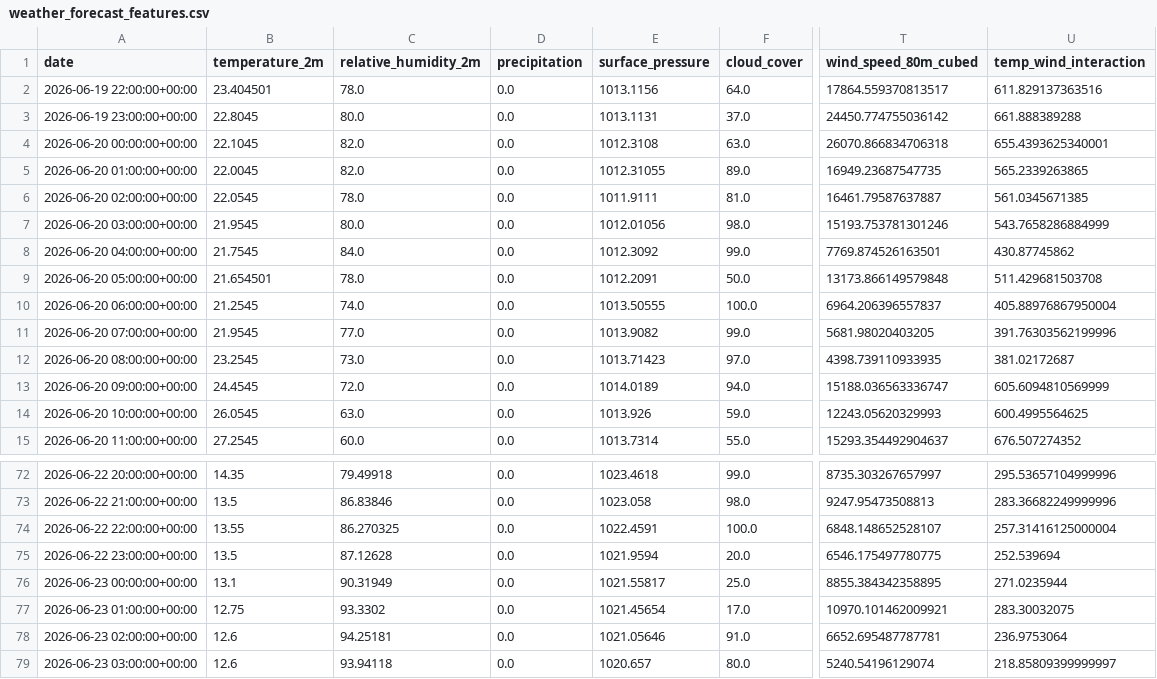
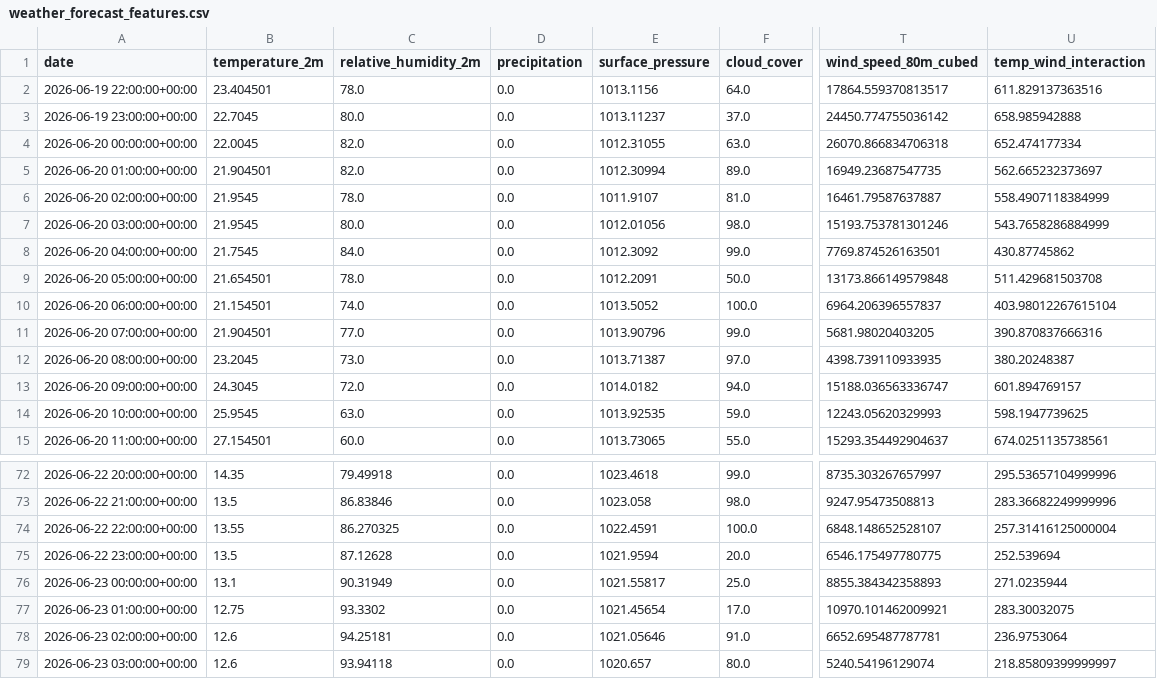
Before and after one commit to albuter99/wind-energy-mlops-pipeline, a CSV file: artifacts/features/weather_forecast_features.csv, drawn as a sheet; only a part is shown, gaps mark what is left out; the diff covers the shown part only; the diff names each change by its address in the sheet, - before the commit and + after, or states it on an @@ line.

```diff
--- a/artifacts/features/weather_forecast_features.csv
+++ b/artifacts/features/weather_forecast_features.csv
-B3 (temperature_2m): 22.8045
+B3 (temperature_2m): 22.7045
-E3 (surface_pressure): 1013.1131
+E3 (surface_pressure): 1013.11237
-U3 (temp_wind_interaction): 661.888389288
+U3 (temp_wind_interaction): 658.985942888
-B4 (temperature_2m): 22.1045
+B4 (temperature_2m): 22.0045
-E4 (surface_pressure): 1012.3108
+E4 (surface_pressure): 1012.31055
-U4 (temp_wind_interaction): 655.4393625340001
+U4 (temp_wind_interaction): 652.474177334
-B5 (temperature_2m): 22.0045
+B5 (temperature_2m): 21.904501
-E5 (surface_pressure): 1012.31055
+E5 (surface_pressure): 1012.30994
-U5 (temp_wind_interaction): 565.2339263865
+U5 (temp_wind_interaction): 562.665232373697
-B6 (temperature_2m): 22.0545
+B6 (temperature_2m): 21.9545
-E6 (surface_pressure): 1011.9111
+E6 (surface_pressure): 1011.9107
-U6 (temp_wind_interaction): 561.0345671385
+U6 (temp_wind_interaction): 558.4907118384999
-B10 (temperature_2m): 21.2545
+B10 (temperature_2m): 21.154501
-E10 (surface_pressure): 1013.50555
+E10 (surface_pressure): 1013.5052
-U10 (temp_wind_interaction): 405.88976867950004
+U10 (temp_wind_interaction): 403.98012267615104
-B11 (temperature_2m): 21.9545
+B11 (temperature_2m): 21.904501
-E11 (surface_pressure): 1013.9082
+E11 (surface_pressure): 1013.90796
-U11 (temp_wind_interaction): 391.76303562199996
+U11 (temp_wind_interaction): 390.870837666316
-B12 (temperature_2m): 23.2545
+B12 (temperature_2m): 23.2045
-E12 (surface_pressure): 1013.71423
+E12 (surface_pressure): 1013.71387
-U12 (temp_wind_interaction): 381.02172687
+U12 (temp_wind_interaction): 380.20248387
-B13 (temperature_2m): 24.4545
+B13 (temperature_2m): 24.3045
-E13 (surface_pressure): 1014.0189
+E13 (surface_pressure): 1014.0182
-U13 (temp_wind_interaction): 605.6094810569999
+U13 (temp_wind_interaction): 601.894769157
-B14 (temperature_2m): 26.0545
+B14 (temperature_2m): 25.9545
-E14 (surface_pressure): 1013.926
+E14 (surface_pressure): 1013.92535
-U14 (temp_wind_interaction): 600.4995564625
+U14 (temp_wind_interaction): 598.1947739625
-B15 (temperature_2m): 27.2545
+B15 (temperature_2m): 27.154501
-E15 (surface_pressure): 1013.7314
+E15 (surface_pressure): 1013.73065
-U15 (temp_wind_interaction): 676.507274352
+U15 (temp_wind_interaction): 674.0251135738561
-T76 (wind_speed_80m_cubed): 8855.384342358895
+T76 (wind_speed_80m_cubed): 8855.384342358893
```
Also changed, not shown: 114 edited cells elsewhere in this file, artifacts/features/weather_historical_features.csv, artifacts/predictions/predictions.csv, 5 other files.
